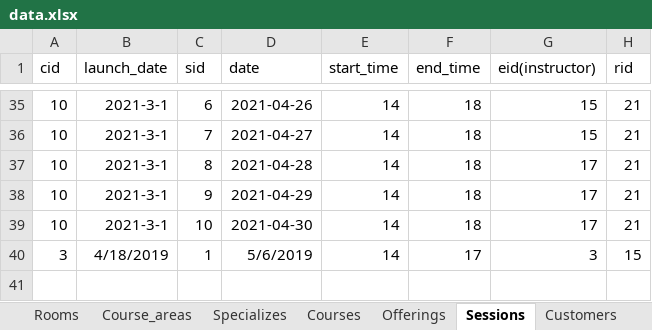
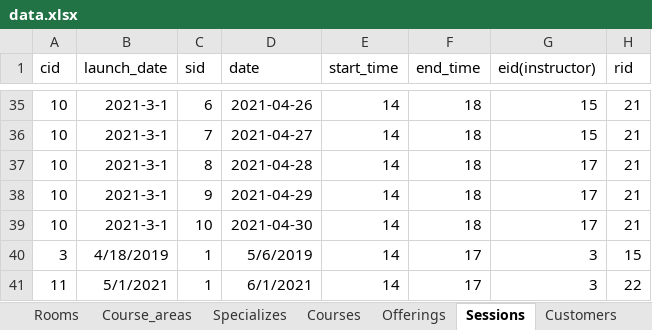
Before and after one commit to anqichen9856/cs2102-course-management-app, an Excel workbook: data.xlsx, sheet Sessions, drawn as a sheet; only a part is shown, gaps mark what is left out; values as stored, in another font and other column widths than the file's, no borders; the diff names each change by its address in the sheet, - before the commit and + after, or states it on an @@ line.

```diff
--- a/data.xlsx (sheet Sessions)
+++ b/data.xlsx (sheet Sessions)
+row 41: 11 | 5/1/2021 | 1 | 6/1/2021 | 14 | 17 | 3 | 22
```
Also changed, not shown: sheet Offerings, sheet Courses, sheet Registers, 1 other file.
